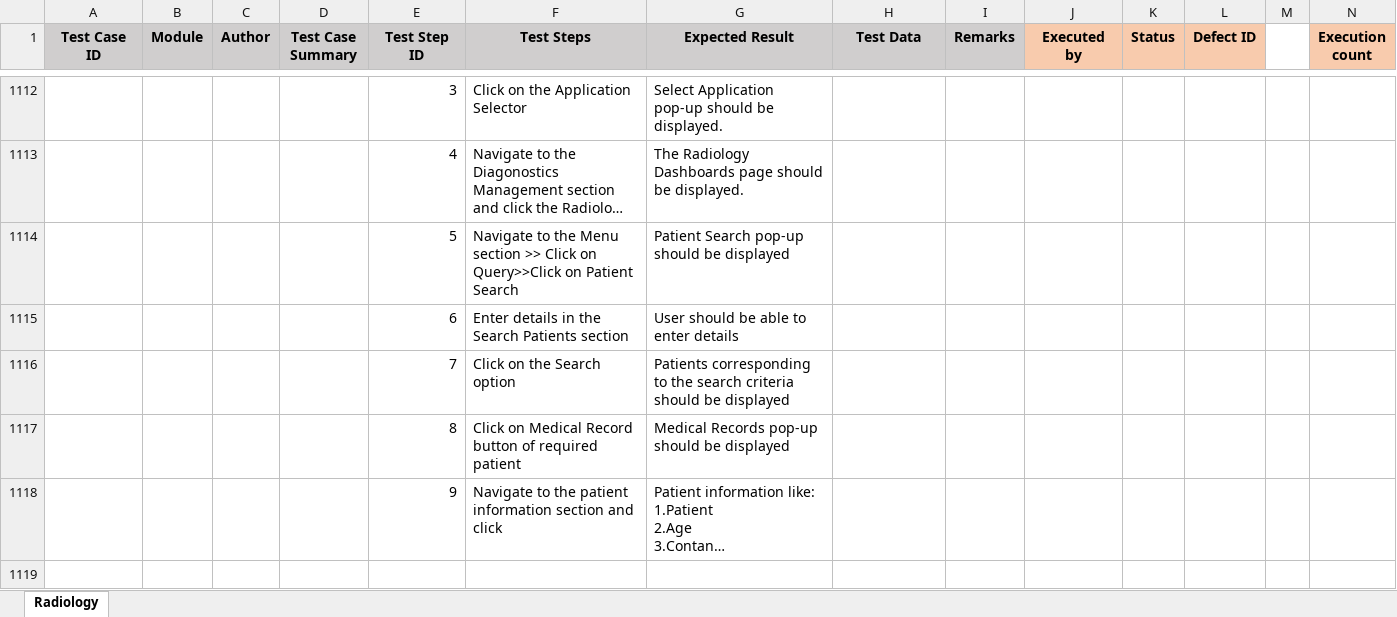
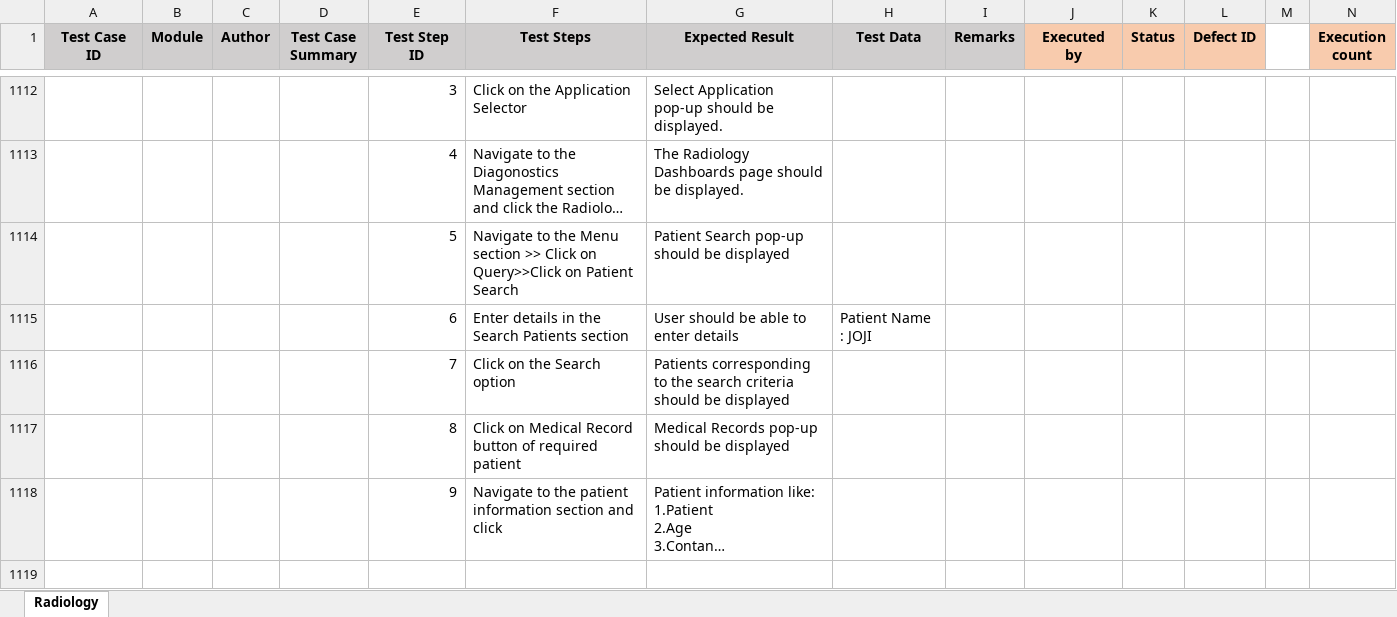
Before and after one commit to RijoJohnPatric/CentralRepository-Mediware, an Excel workbook: Test Case/Bharath/Test Case- Radiology.xlsx, sheet Radiology, drawn as a sheet; only a part is shown, gaps mark what is left out; long unchanged cells end in …; values as stored, in another font and other column widths than the file's, no borders; rows hold the shown columns only; the diff covers the shown part only; the diff names each change by its address in the sheet, - before the commit and + after, or states it on an @@ line.

```diff
--- a/Test Case/Bharath/Test Case- Radiology.xlsx (sheet Radiology)
+++ b/Test Case/Bharath/Test Case- Radiology.xlsx (sheet Radiology)
-H1115 (Test Data): (empty)
+H1115 (Test Data): Patient Name : JOJI
+row 1119: (empty)
```
Also changed, not shown: 219 added rows and 3 edited cells elsewhere in this sheet.
